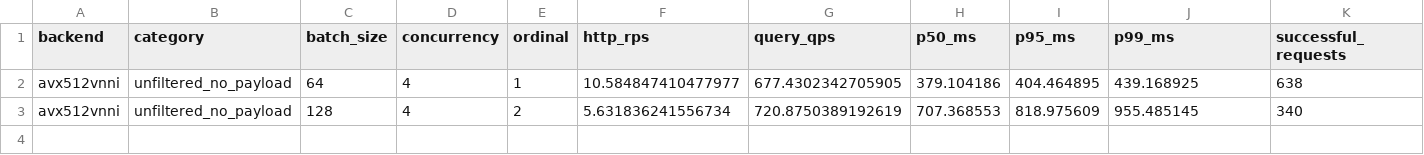
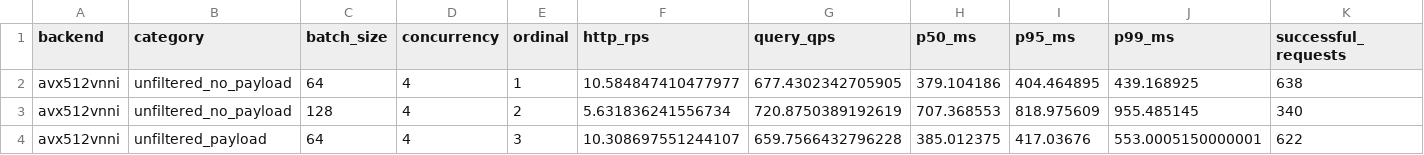
Before and after one commit to nicabreon/qdrant-veortex-releases, a CSV file: benchmarks/dynamic-ring-batches-live-20261110.csv, drawn as a sheet; only a part is shown; rows hold the shown columns only; the diff names each change by its address in the sheet, - before the commit and + after, or states it on an @@ line.

Commit message:
Update dynamic-ring progress: 3/16 rows

```diff
--- a/benchmarks/dynamic-ring-batches-live-20261110.csv
+++ b/benchmarks/dynamic-ring-batches-live-20261110.csv
+row 4: avx512vnni | unfiltered_payload | 64 | 4 | 3 | 10.308697551244107 | 659.7566432796228 | 385.012375 | 417.03676 | 553.0005150000001 | 622
```
Also changed, not shown: 2 other files.
